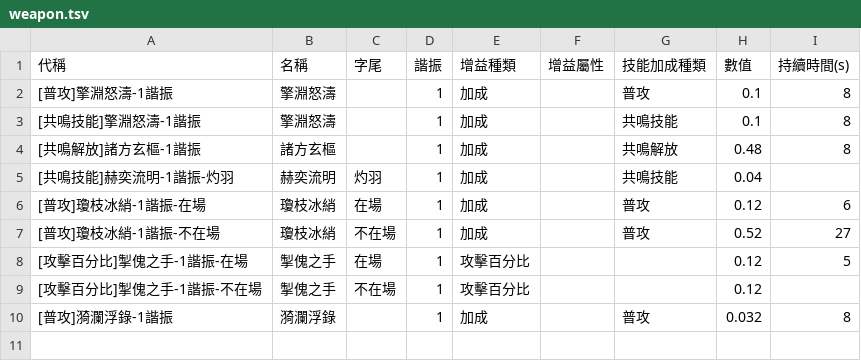
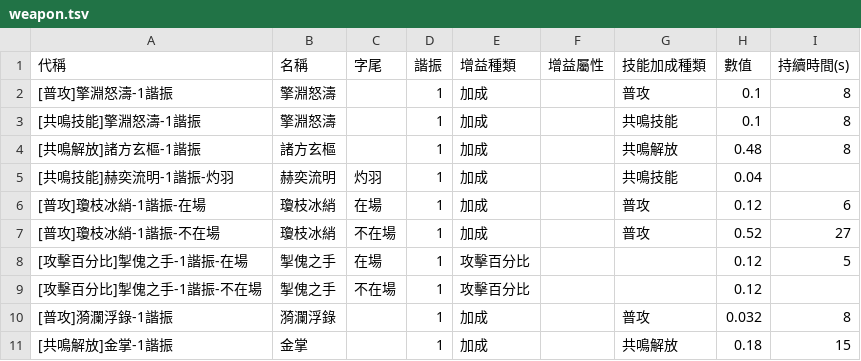
Before and after one commit to ZetsuBouKyo/WutheringWaves, a TSV file: data/v1/zh_tw/buff/weapon.tsv, drawn as a sheet.

```diff
--- a/data/v1/zh_tw/buff/weapon.tsv
+++ b/data/v1/zh_tw/buff/weapon.tsv
@@ -10 +10,2 @@
 [普攻]漪瀾浮錄-1諧振	漪瀾浮錄		1	加成		普攻	0.032	8
+[共鳴解放]金掌-1諧振	金掌		1	加成		共鳴解放	0.18	15
```
Also changed, not shown: 9 other files.
